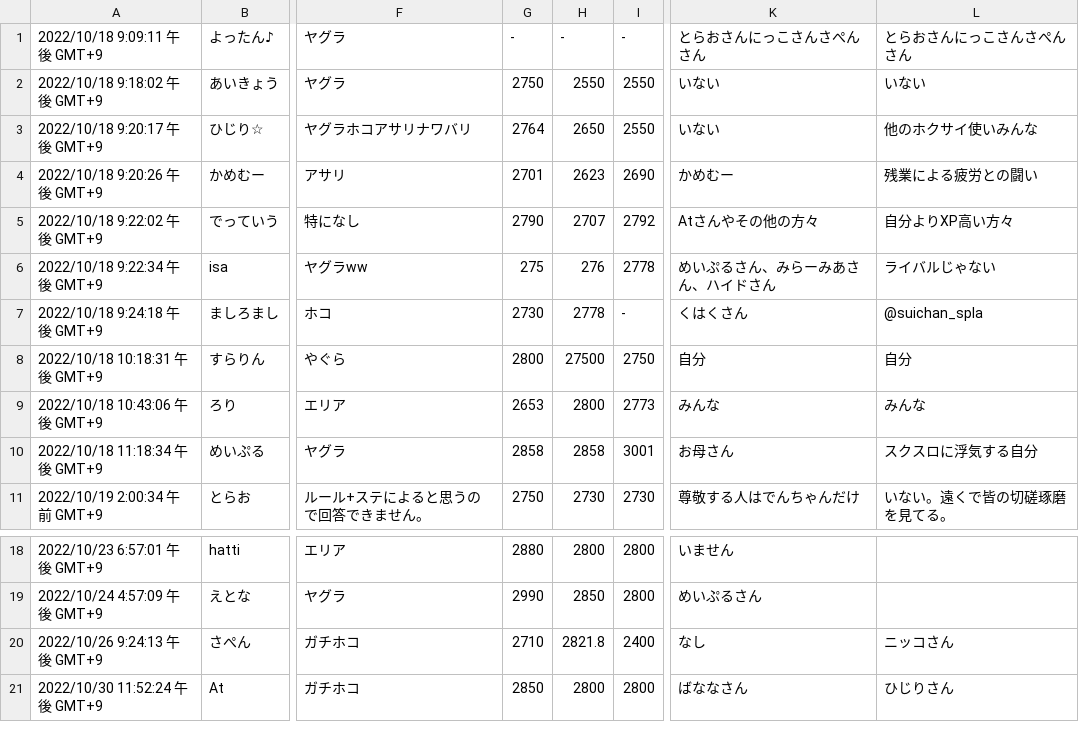
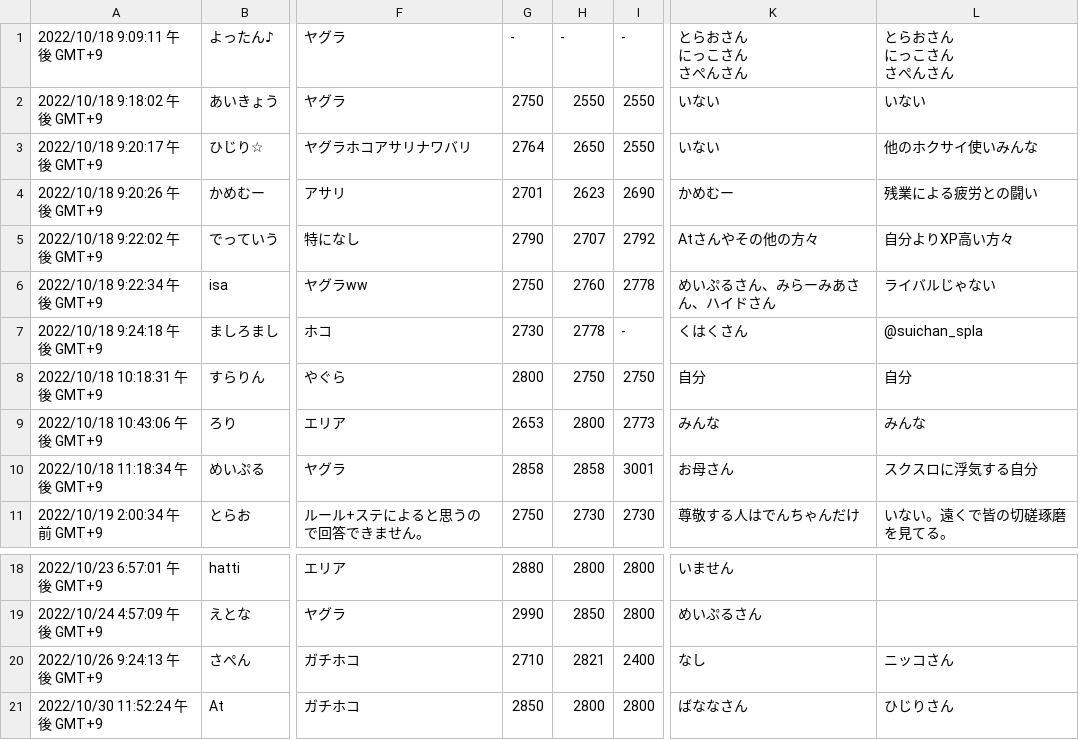
Before and after one commit to yukidaruma/hokusai, a CSV file: data/hokusai.csv, drawn as a sheet; only a part is shown, gaps mark what is left out; ↵ is a line break in a cell; the diff names each change by its address in the sheet, - before the commit and + after, or states it on an @@ line.

Commit message:
chore: Generate data

```diff
--- a/data/hokusai.csv
+++ b/data/hokusai.csv
-K1: とらおさんにっこさんさぺんさん
+K1: とらおさん ↵ にっこさん ↵ さぺんさん
-L1: とらおさんにっこさんさぺんさん
+L1: とらおさん ↵ にっこさん ↵ さぺんさん
-G6: 275
+G6: 2750
-H6: 276
+H6: 2760
-H8: 27500
+H8: 2750
-H20: 2821.8
+H20: 2821
```
Also changed, not shown: 3 other files.
